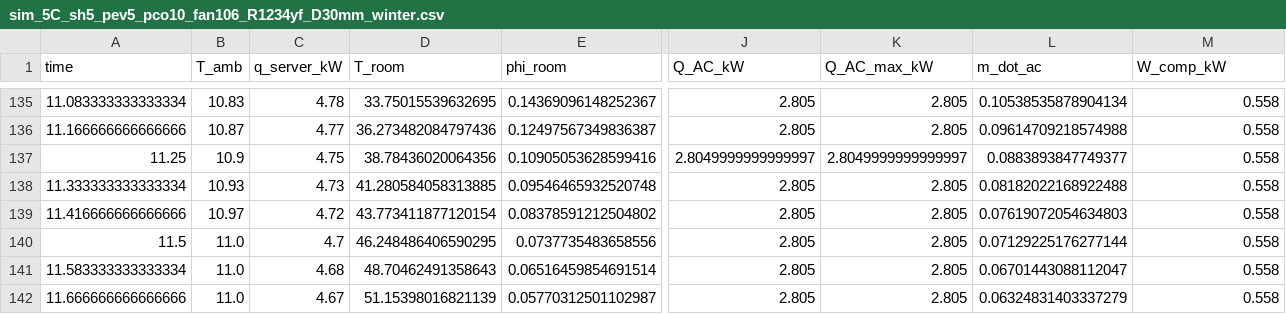
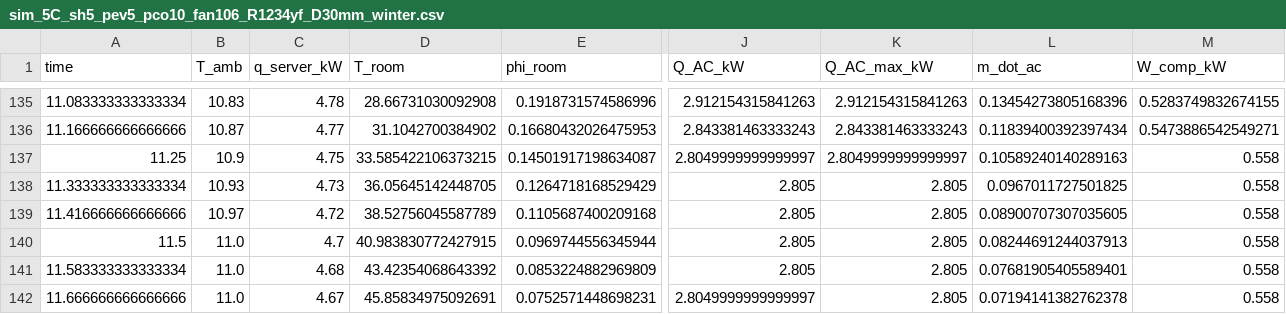
Before and after one commit to Jbartha02/Cooling_Project, a CSV file: clean_code/results_5C_sh5_pev5_pco10_fan106/sim_5C_sh5_pev5_pco10_fan106_R1234yf_D30mm_winter.csv, drawn as a sheet; only a part is shown, gaps mark what is left out; the diff covers the shown part only; the diff names each change by its address in the sheet, - before the commit and + after, or states it on an @@ line.

```diff
--- a/clean_code/results_5C_sh5_pev5_pco10_fan106/sim_5C_sh5_pev5_pco10_fan106_R1234yf_D30mm_winter.csv
+++ b/clean_code/results_5C_sh5_pev5_pco10_fan106/sim_5C_sh5_pev5_pco10_fan106_R1234yf_D30mm_winter.csv
-D135 (T_room): 33.75015539632695
+D135 (T_room): 28.66731030092908
-E135 (phi_room): 0.14369096148252367
+E135 (phi_room): 0.1918731574586996
-J135 (Q_AC_kW): 2.805
+J135 (Q_AC_kW): 2.912154315841263
-K135 (Q_AC_max_kW): 2.805
+K135 (Q_AC_max_kW): 2.912154315841263
-L135 (m_dot_ac): 0.10538535878904134
+L135 (m_dot_ac): 0.13454273805168396
-M135 (W_comp_kW): 0.558
+M135 (W_comp_kW): 0.5283749832674155
-D136 (T_room): 36.273482084797436
+D136 (T_room): 31.1042700384902
-E136 (phi_room): 0.12497567349836387
+E136 (phi_room): 0.16680432026475953
-J136 (Q_AC_kW): 2.805
+J136 (Q_AC_kW): 2.843381463333243
-K136 (Q_AC_max_kW): 2.805
+K136 (Q_AC_max_kW): 2.843381463333243
-L136 (m_dot_ac): 0.09614709218574988
+L136 (m_dot_ac): 0.11839400392397434
-M136 (W_comp_kW): 0.558
+M136 (W_comp_kW): 0.5473886542549271
-D137 (T_room): 38.78436020064356
+D137 (T_room): 33.585422106373215
-E137 (phi_room): 0.10905053628599416
+E137 (phi_room): 0.14501917198634087
-L137 (m_dot_ac): 0.0883893847749377
+L137 (m_dot_ac): 0.10589240140289163
-D138 (T_room): 41.280584058313885
+D138 (T_room): 36.05645142448705
-E138 (phi_room): 0.09546465932520748
+E138 (phi_room): 0.1264718168529429
-L138 (m_dot_ac): 0.08182022168922488
+L138 (m_dot_ac): 0.0967011727501825
-D139 (T_room): 43.773411877120154
+D139 (T_room): 38.52756045587789
-E139 (phi_room): 0.08378591212504802
+E139 (phi_room): 0.1105687400209168
-L139 (m_dot_ac): 0.07619072054634803
+L139 (m_dot_ac): 0.08900707307035605
-D140 (T_room): 46.248486406590295
+D140 (T_room): 40.983830772427915
-E140 (phi_room): 0.0737735483658556
+E140 (phi_room): 0.0969744556345944
-L140 (m_dot_ac): 0.07129225176277144
+L140 (m_dot_ac): 0.08244691244037913
-D141 (T_room): 48.70462491358643
+D141 (T_room): 43.42354068643392
-E141 (phi_room): 0.06516459854691514
+E141 (phi_room): 0.0853224882969809
-L141 (m_dot_ac): 0.06701443088112047
+L141 (m_dot_ac): 0.07681905405589401
-D142 (T_room): 51.15398016821139
+D142 (T_room): 45.85834975092691
-E142 (phi_room): 0.05770312501102987
+E142 (phi_room): 0.0752571448698231
-J142 (Q_AC_kW): 2.805
+J142 (Q_AC_kW): 2.8049999999999997
-L142 (m_dot_ac): 0.06324831403337279
+L142 (m_dot_ac): 0.07194141382762378
```
Also changed, not shown: 106 edited cells elsewhere in this file, clean_code/results_5C_sh5_pev5_pco10_fan106/sim_5C_sh5_pev5_pco10_fan106_DME_D30mm_winter.csv, clean_code/results_5C_sh5_pev5_pco10_fan106/sim_5C_sh5_pev5_pco10_fan106_R1234yf_D40mm_spring.csv, 53 other files.
